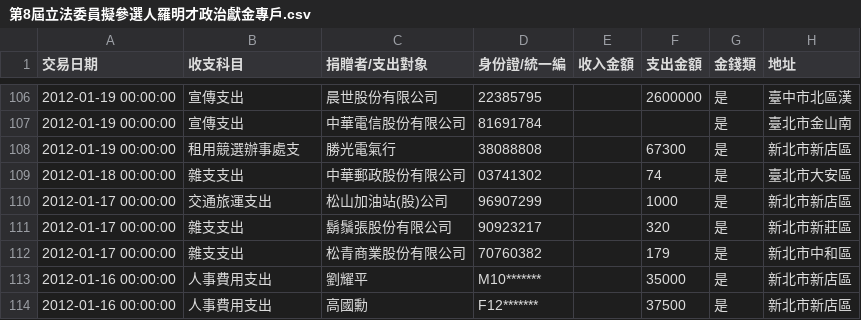
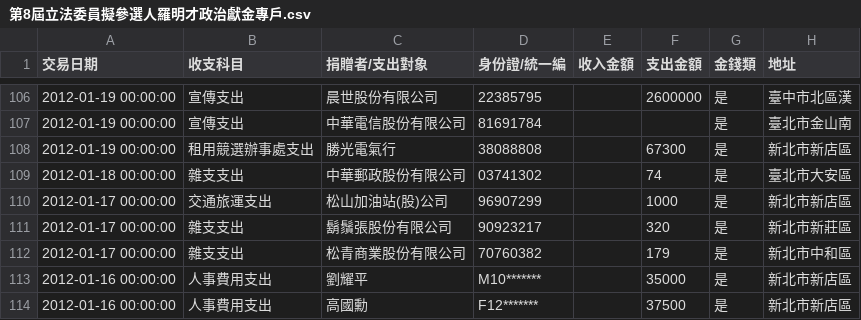
Before and after one commit to chungheng/g0v, a CSV file: data/第8屆立法委員擬參選人羅明才政治獻金專戶.csv, drawn as a sheet; only a part is shown, gaps mark what is left out.

Commit message:
Update some missing fields in csv file.

```diff
--- a/data/第8屆立法委員擬參選人羅明才政治獻金專戶.csv
+++ b/data/第8屆立法委員擬參選人羅明才政治獻金專戶.csv
@@ -107,3 +107,3 @@
 "2012-01-19 00:00:00",宣傳支出,中華電信股份有限公司,81691784,,,是,臺北市金山南
-"2012-01-19 00:00:00",租用競選辦事處支,勝光電氣行,38088808,,67300,是,新北市新店區
+"2012-01-19 00:00:00",租用競選辦事處支出,勝光電氣行,38088808,,67300,是,新北市新店區
 "2012-01-18 00:00:00",雜支支出,中華郵政股份有限公司,03741302,,74,是,臺北市大安區
```
